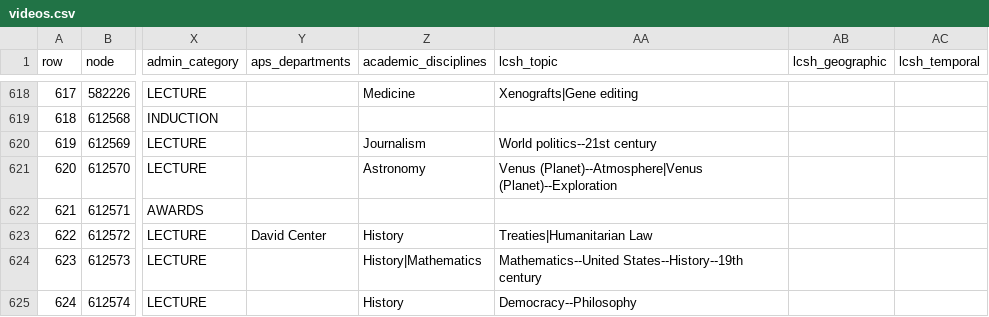
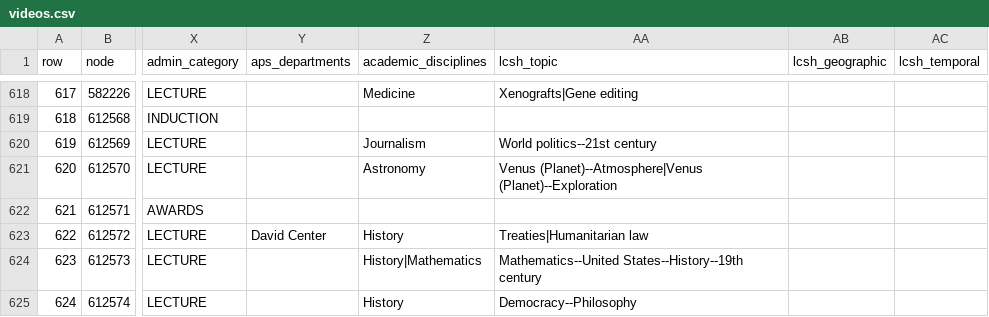
Before and after one commit to AmericanPhilosophicalSociety/video-experiment, a CSV file: videos.csv, drawn as a sheet; only a part is shown, gaps mark what is left out; the diff covers the shown part only; the diff names each change by its address in the sheet, - before the commit and + after, or states it on an @@ line.

Commit message:
data cleanup, mostly reconciling speaker LCSH

```diff
--- a/videos.csv
+++ b/videos.csv
-AA623 (lcsh_topic): Treaties|Humanitarian Law
+AA623 (lcsh_topic): Treaties|Humanitarian law
```
Also changed, not shown: 15 edited cells elsewhere in this file.
